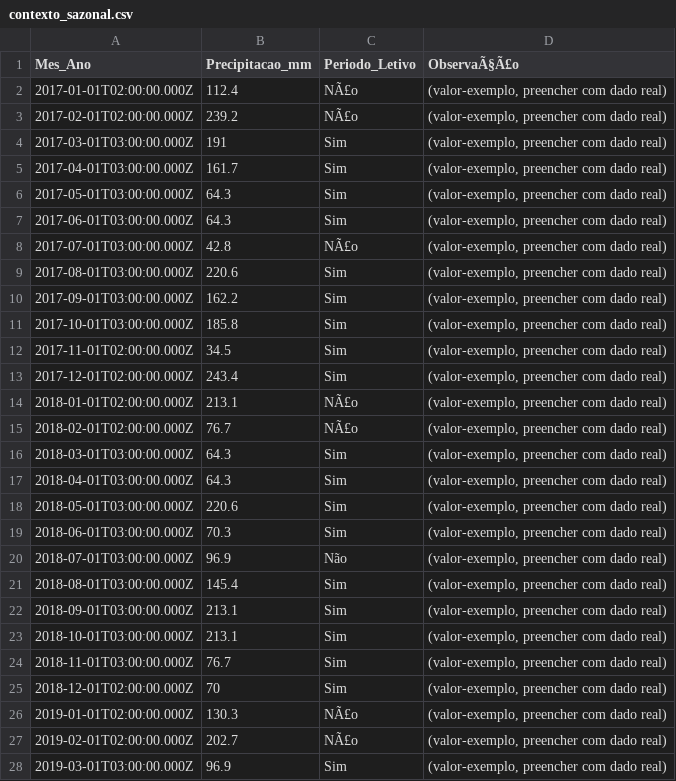
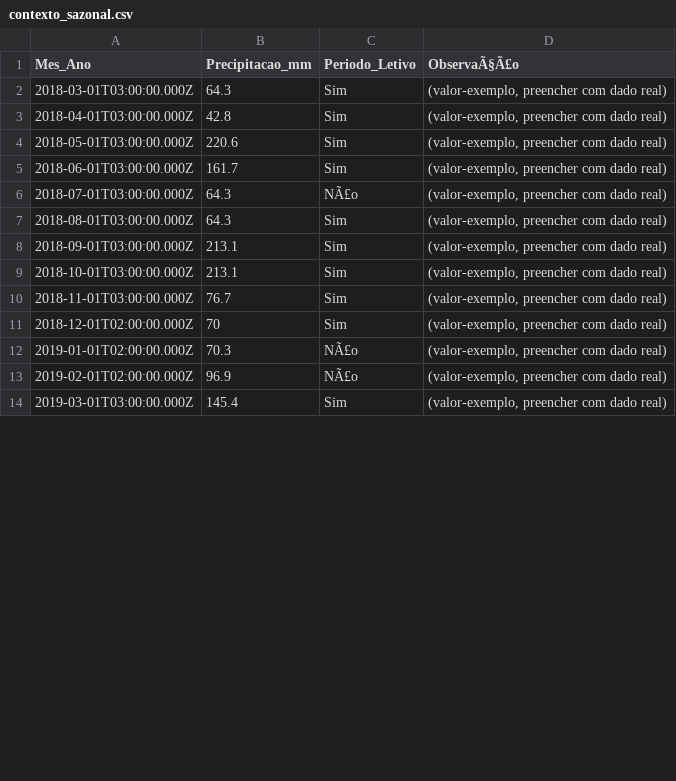
Before and after one commit to adinailson88/malha-previsao-filtros, a CSV file: dados_csv/contexto_sazonal.csv, drawn as a sheet; only a part is shown; the diff covers the shown part only.

```diff
--- a/dados_csv/contexto_sazonal.csv
+++ b/dados_csv/contexto_sazonal.csv
@@ -1,22 +1,8 @@
 Mes_Ano,Precipitacao_mm,Periodo_Letivo,ObservaÃ§Ã£o
-2017-01-01T02:00:00.000Z,112.4,NÃ£o,"(valor-exemplo, preencher com dado real)"
-2017-02-01T02:00:00.000Z,239.2,NÃ£o,"(valor-exemplo, preencher com dado real)"
-2017-03-01T03:00:00.000Z,191,Sim,"(valor-exemplo, preencher com dado real)"
-2017-04-01T03:00:00.000Z,161.7,Sim,"(valor-exemplo, preencher com dado real)"
-2017-05-01T03:00:00.000Z,64.3,Sim,"(valor-exemplo, preencher com dado real)"
-2017-06-01T03:00:00.000Z,64.3,Sim,"(valor-exemplo, preencher com dado real)"
-2017-07-01T03:00:00.000Z,42.8,NÃ£o,"(valor-exemplo, preencher com dado real)"
-2017-08-01T03:00:00.000Z,220.6,Sim,"(valor-exemplo, preencher com dado real)"
-2017-09-01T03:00:00.000Z,162.2,Sim,"(valor-exemplo, preencher com dado real)"
-2017-10-01T03:00:00.000Z,185.8,Sim,"(valor-exemplo, preencher com dado real)"
-2017-11-01T02:00:00.000Z,34.5,Sim,"(valor-exemplo, preencher com dado real)"
-2017-12-01T02:00:00.000Z,243.4,Sim,"(valor-exemplo, preencher com dado real)"
-2018-01-01T02:00:00.000Z,213.1,NÃ£o,"(valor-exemplo, preencher com dado real)"
-2018-02-01T02:00:00.000Z,76.7,NÃ£o,"(valor-exemplo, preencher com dado real)"
 2018-03-01T03:00:00.000Z,64.3,Sim,"(valor-exemplo, preencher com dado real)"
-2018-04-01T03:00:00.000Z,64.3,Sim,"(valor-exemplo, preencher com dado real)"
+2018-04-01T03:00:00.000Z,42.8,Sim,"(valor-exemplo, preencher com dado real)"
 2018-05-01T03:00:00.000Z,220.6,Sim,"(valor-exemplo, preencher com dado real)"
-2018-06-01T03:00:00.000Z,70.3,Sim,"(valor-exemplo, preencher com dado real)"
-2018-07-01T03:00:00.000Z,96.9,Não,"(valor-exemplo, preencher com dado real)"
-2018-08-01T03:00:00.000Z,145.4,Sim,"(valor-exemplo, preencher com dado real)"
+2018-06-01T03:00:00.000Z,161.7,Sim,"(valor-exemplo, preencher com dado real)"
+2018-07-01T03:00:00.000Z,64.3,NÃ£o,"(valor-exemplo, preencher com dado real)"
+2018-08-01T03:00:00.000Z,64.3,Sim,"(valor-exemplo, preencher com dado real)"
 2018-09-01T03:00:00.000Z,213.1,Sim,"(valor-exemplo, preencher com dado real)"
@@ -25,4 +11,4 @@
 2018-12-01T02:00:00.000Z,70,Sim,"(valor-exemplo, preencher com dado real)"
-2019-01-01T02:00:00.000Z,130.3,NÃ£o,"(valor-exemplo, preencher com dado real)"
-2019-02-01T02:00:00.000Z,202.7,NÃ£o,"(valor-exemplo, preencher com dado real)"
-2019-03-01T03:00:00.000Z,96.9,Sim,"(valor-exemplo, preencher com dado real)"
+2019-01-01T02:00:00.000Z,70.3,NÃ£o,"(valor-exemplo, preencher com dado real)"
+2019-02-01T02:00:00.000Z,96.9,NÃ£o,"(valor-exemplo, preencher com dado real)"
+2019-03-01T03:00:00.000Z,145.4,Sim,"(valor-exemplo, preencher com dado real)"
```
Also changed, not shown: 74 edited cells elsewhere in this file, 2 other files.
